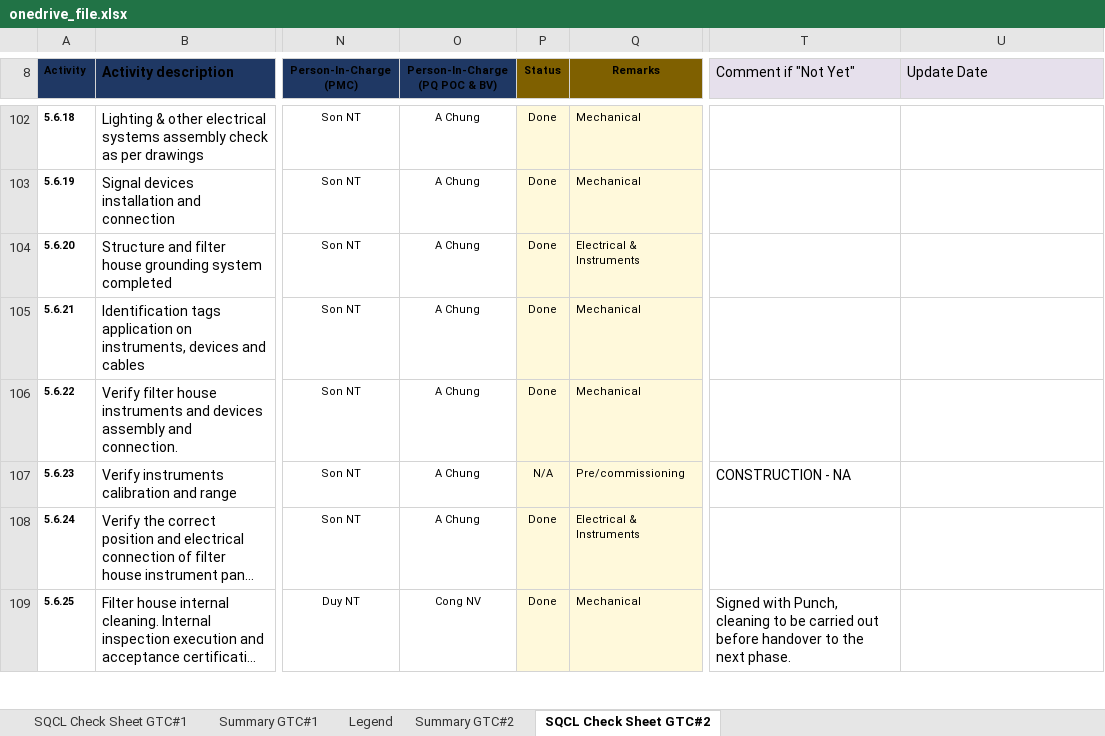
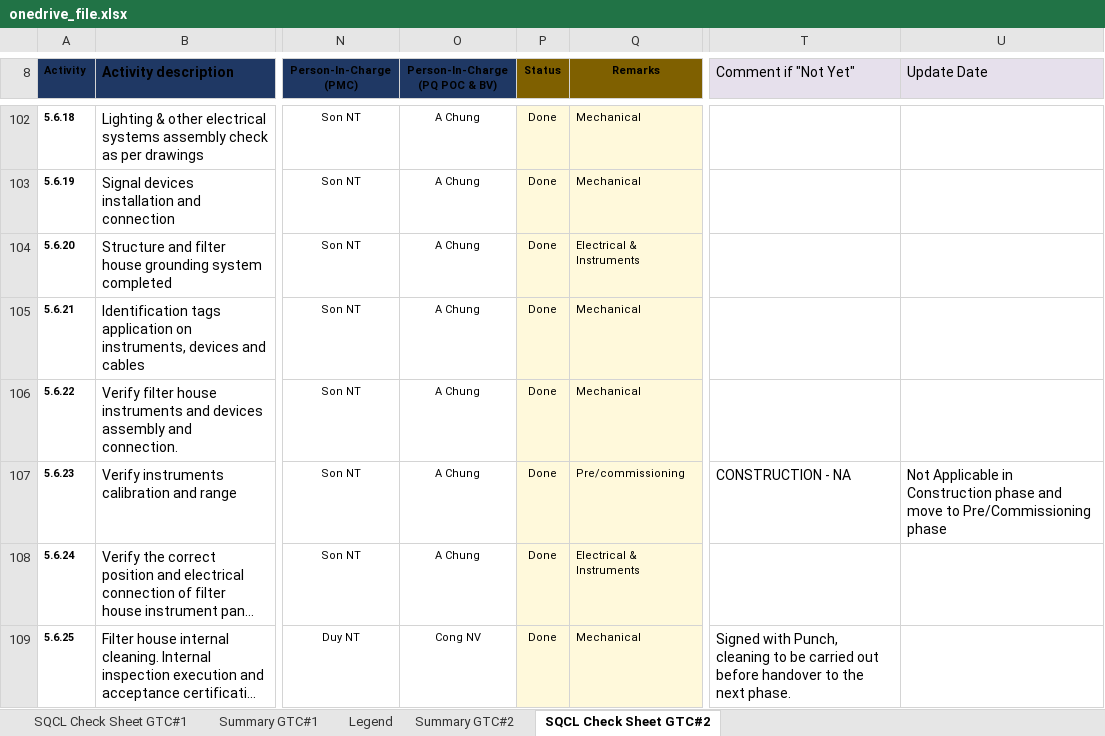
Before and after one commit to vubadien1983-droid/sqcl-dashboard, an Excel workbook: onedrive_file.xlsx, sheet SQCL Check Sheet GTC#2, drawn as a sheet; only a part is shown, gaps mark what is left out; long unchanged cells end in …; values as stored, in another font and other column widths than the file's, no borders; conditional formats not drawn; the diff covers the shown part only; the diff names each change by its address in the sheet, - before the commit and + after, or states it on an @@ line.

```diff
--- a/onedrive_file.xlsx (sheet SQCL Check Sheet GTC#2)
+++ b/onedrive_file.xlsx (sheet SQCL Check Sheet GTC#2)
-P107 (Status): N/A
+P107 (Status): Done
-U107 (Update Date): (empty)
+U107 (Update Date): Not Applicable in Construction phase and move to Pre/Commissioning phase
```
Also changed, not shown: 20 edited cells and cell formats elsewhere in this sheet, sheet SQCL Check Sheet GTC#1, sheet Summary GTC#2, sheet Summary GTC#1, hidden cells, 4 other files.
